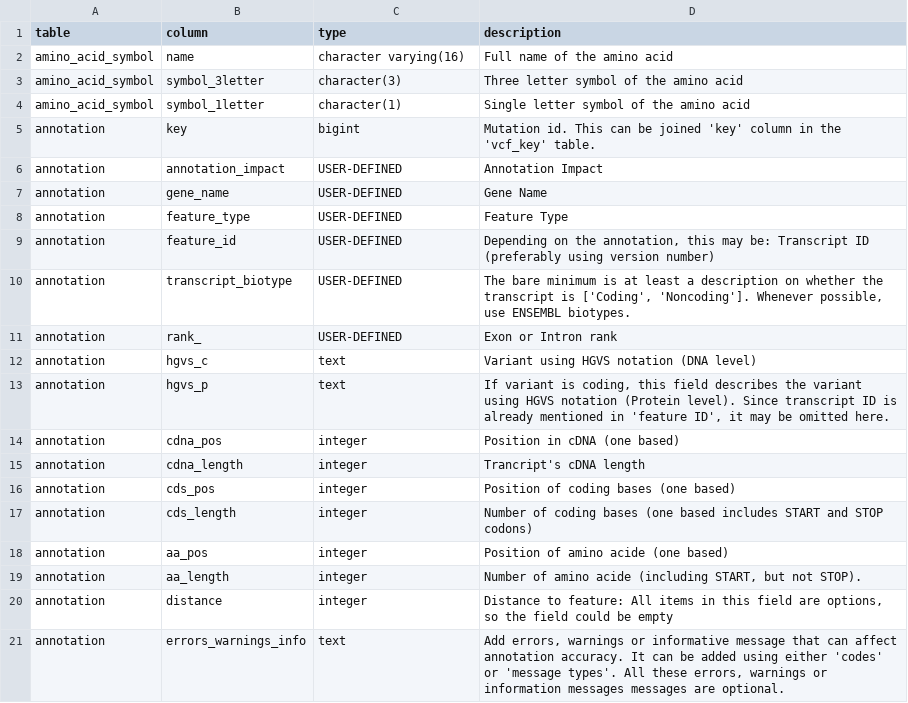
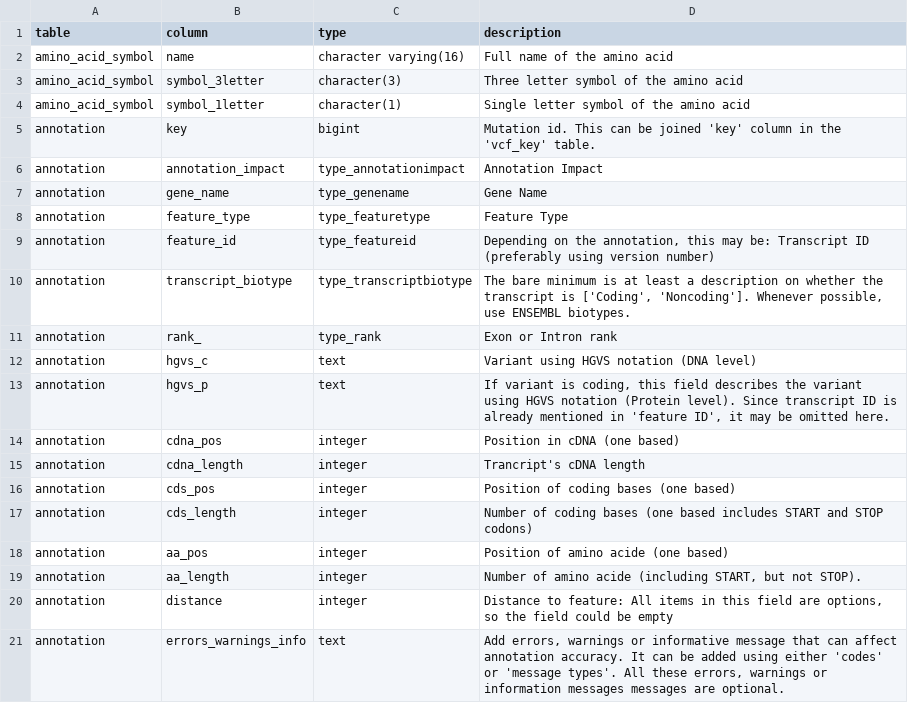
Before and after one commit to pkrisz5/coveo, a TSV file: database/schema_dump/column_description.tsv, drawn as a sheet.

Commit message:
Update column_description.tsv

```diff
--- a/database/schema_dump/column_description.tsv
+++ b/database/schema_dump/column_description.tsv
@@ -5,8 +5,8 @@ amino_acid_symbol	symbol_1letter	character(1)	Single letter symbol of the amino
 annotation	key	bigint	Mutation id. This can be joined 'key' column in the 'vcf_key' table.
-annotation	annotation_impact	USER-DEFINED	Annotation Impact
-annotation	gene_name	USER-DEFINED	Gene Name
-annotation	feature_type	USER-DEFINED	Feature Type
-annotation	feature_id	USER-DEFINED	Depending on the annotation, this may be: Transcript ID (preferably using version number)
-annotation	transcript_biotype	USER-DEFINED	The bare minimum is at least a description on whether the transcript is ['Coding', 'Noncoding']. Whenever possible, use ENSEMBL biotypes.
-annotation	rank_	USER-DEFINED	Exon or Intron rank
+annotation	annotation_impact	type_annotationimpact	Annotation Impact
+annotation	gene_name	type_genename	Gene Name
+annotation	feature_type	type_featuretype	Feature Type
+annotation	feature_id	type_featureid	Depending on the annotation, this may be: Transcript ID (preferably using version number)
+annotation	transcript_biotype	type_transcriptbiotype	The bare minimum is at least a description on whether the transcript is ['Coding', 'Noncoding']. Whenever possible, use ENSEMBL biotypes.
+annotation	rank_	type_rank	Exon or Intron rank
 annotation	hgvs_c	text	Variant using HGVS notation (DNA level)
```
